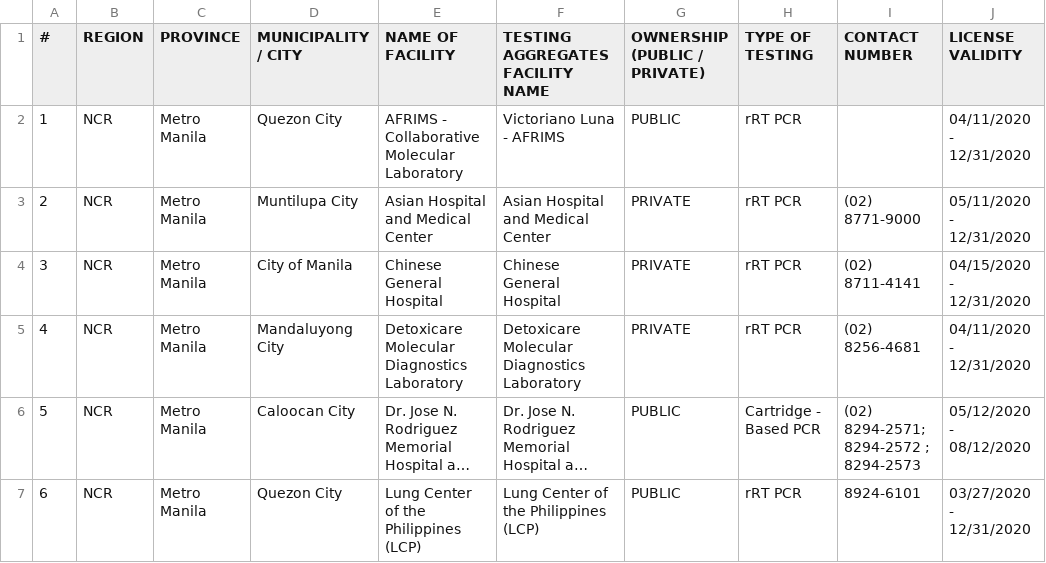
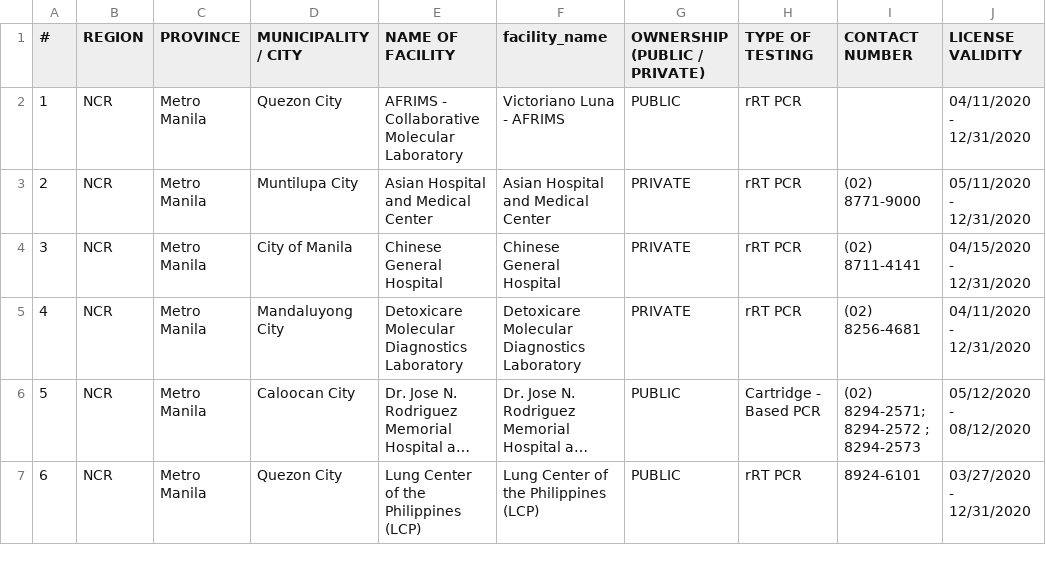
Before and after one commit to donfiguerres/COVID-19-Tracker-PH, a CSV file: resources/test-facility.csv, drawn as a sheet; only a part is shown; long unchanged cells end in …; the diff names each change by its address in the sheet, - before the commit and + after, or states it on an @@ line.

Commit message:
Changed test plot to color by region.
Former-commit-id: 9a10da73fe79c84d3e347510455a668931d93907
Former-commit-id: ae9a35f3ad78b3c85b8625482f5e7fe38c201b03

```diff
--- a/resources/test-facility.csv
+++ b/resources/test-facility.csv
-F1: TESTING AGGREGATES FACILITY NAME
+F1: facility_name
```
Also changed, not shown: 2 other files.
